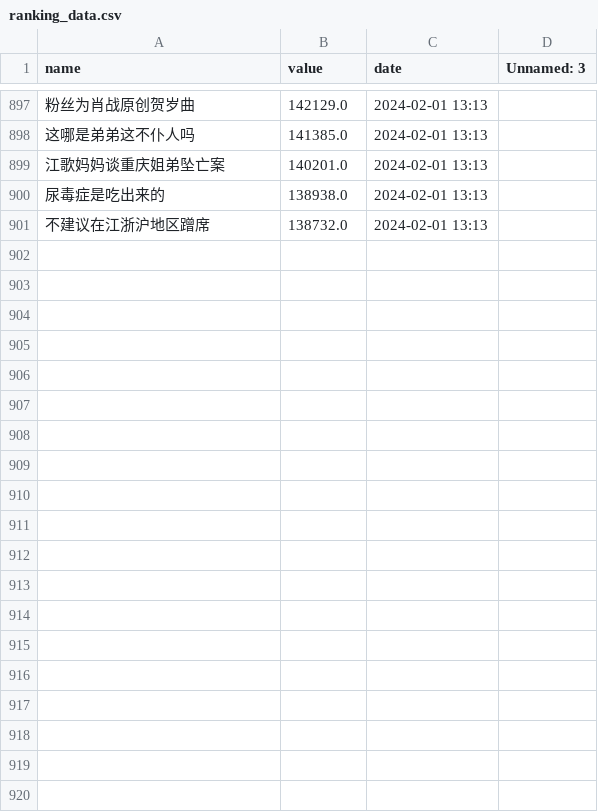
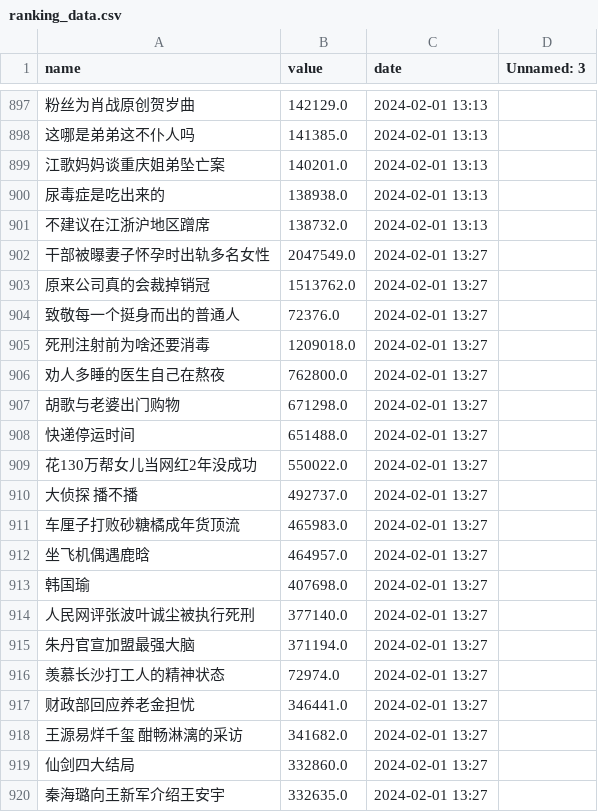
Before and after one commit to Euclid-Jie/weibo_hotlist, a CSV file: docs/10/ranking_data.csv, drawn as a sheet; only a part is shown, gaps mark what is left out; the diff covers the shown part only; the diff names each change by its address in the sheet, - before the commit and + after, or states it on an @@ line.

```diff
--- a/docs/10/ranking_data.csv
+++ b/docs/10/ranking_data.csv
+row 902: 干部被曝妻子怀孕时出轨多名女性 | 2047549.0 | 2024-02-01 13:27
+row 903: 原来公司真的会裁掉销冠 | 1513762.0 | 2024-02-01 13:27
+row 904: 致敬每一个挺身而出的普通人 | 72376.0 | 2024-02-01 13:27
+row 905: 死刑注射前为啥还要消毒 | 1209018.0 | 2024-02-01 13:27
+row 906: 劝人多睡的医生自己在熬夜 | 762800.0 | 2024-02-01 13:27
+row 907: 胡歌与老婆出门购物 | 671298.0 | 2024-02-01 13:27
+row 908: 快递停运时间 | 651488.0 | 2024-02-01 13:27
+row 909: 花130万帮女儿当网红2年没成功 | 550022.0 | 2024-02-01 13:27
+row 910: 大侦探 播不播 | 492737.0 | 2024-02-01 13:27
+row 911: 车厘子打败砂糖橘成年货顶流 | 465983.0 | 2024-02-01 13:27
+row 912: 坐飞机偶遇鹿晗 | 464957.0 | 2024-02-01 13:27
+row 913: 韩国瑜 | 407698.0 | 2024-02-01 13:27
+row 914: 人民网评张波叶诚尘被执行死刑 | 377140.0 | 2024-02-01 13:27
+row 915: 朱丹官宣加盟最强大脑 | 371194.0 | 2024-02-01 13:27
+row 916: 羡慕长沙打工人的精神状态 | 72974.0 | 2024-02-01 13:27
+row 917: 财政部回应养老金担忧 | 346441.0 | 2024-02-01 13:27
+row 918: 王源易烊千玺 酣畅淋漓的采访 | 341682.0 | 2024-02-01 13:27
+row 919: 仙剑四大结局 | 332860.0 | 2024-02-01 13:27
+row 920: 秦海璐向王新军介绍王安宇 | 332635.0 | 2024-02-01 13:27
```
Also changed, not shown: 31 added rows elsewhere in this file, docs/0/ranking_data.csv, docs/11/ranking_data.csv, 3 other files.
